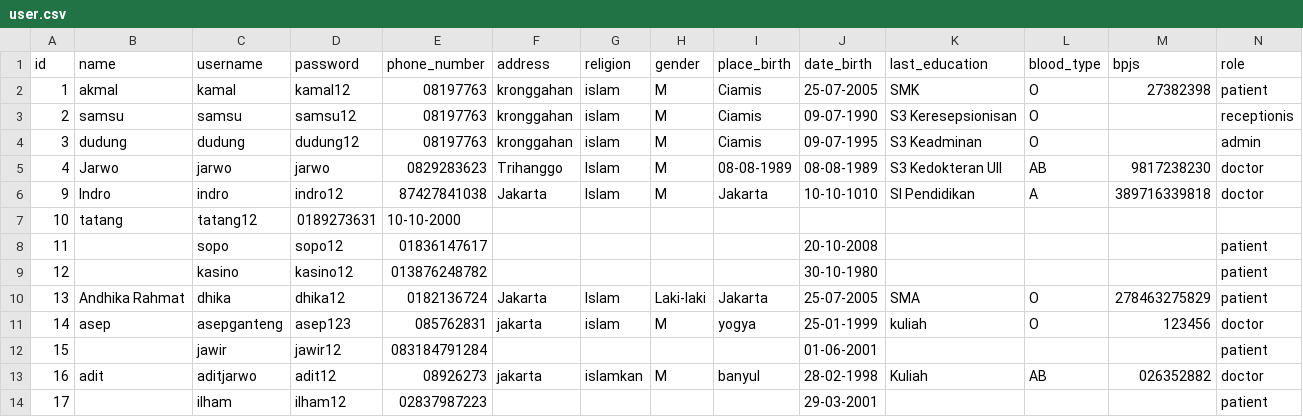
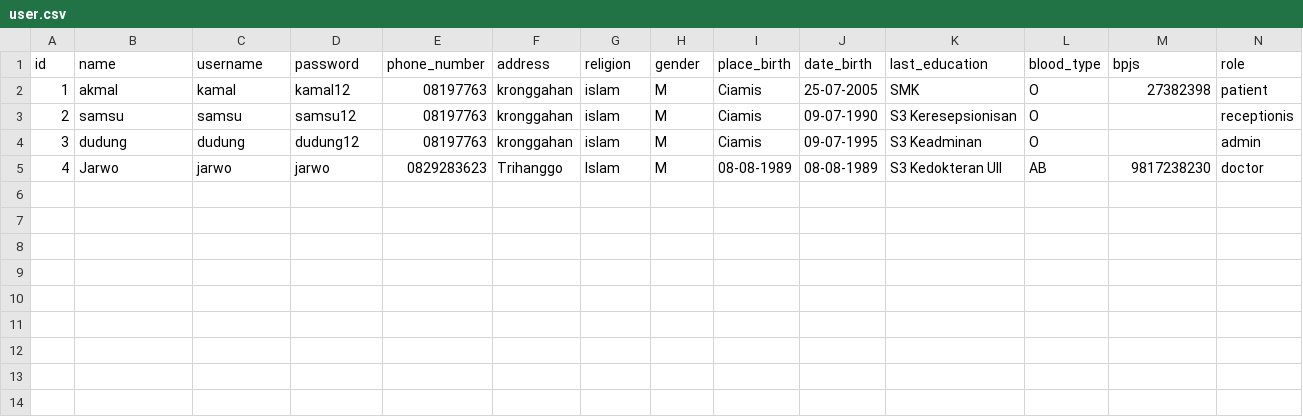
Before and after one commit to akkmlk/python-cli-hospital-app, a CSV file: Database/user.csv, drawn as a sheet; only a part is shown; rows hold the shown columns only; the diff names each change by its address in the sheet, - before the commit and + after, or states it on an @@ line.

Commit message:
ini final ke 2

```diff
--- a/Database/user.csv
+++ b/Database/user.csv
-row 6: 9 | Indro | indro | indro12 | 87427841038 | Jakarta | Islam | M | Jakarta | 10-10-1010 | SI Pendidikan | A | 389716339818 | doctor
-row 7: 10 | tatang | tatang12 | 0189273631 | 10-10-2000
-row 8: 11 |  | sopo | sopo12 | 01836147617 |  |  |  |  | 20-10-2008 |  |  |  | patient
-row 9: 12 |  | kasino | kasino12 | 013876248782 |  |  |  |  | 30-10-1980 |  |  |  | patient
-row 10: 13 | Andhika Rahmat | dhika | dhika12 | 0182136724 | Jakarta | Islam | Laki-laki | Jakarta | 25-07-2005 | SMA | O | 278463275829 | patient
-row 11: 14 | asep | asepganteng | asep123 | 085762831 | jakarta | islam | M | yogya | 25-01-1999 | kuliah | O | 123456 | doctor
-row 12: 15 |  | jawir | jawir12 | 083184791284 |  |  |  |  | 01-06-2001 |  |  |  | patient
-row 13: 16 | adit | aditjarwo | adit12 | 08926273 | jakarta | islamkan | M | banyul | 28-02-1998 | Kuliah | AB | 026352882 | doctor
-row 14: 17 |  | ilham | ilham12 | 02837987223 |  |  |  |  | 29-03-2001 |  |  |  | patient
```
